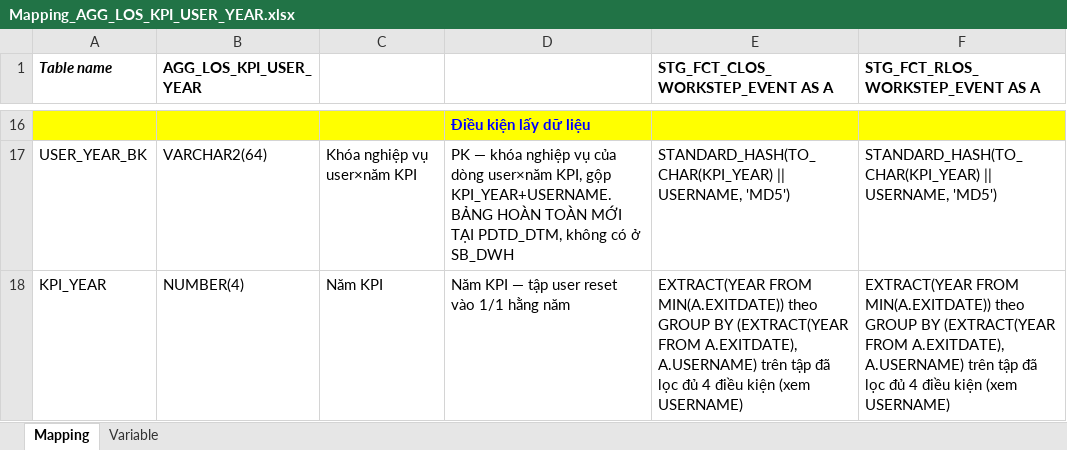
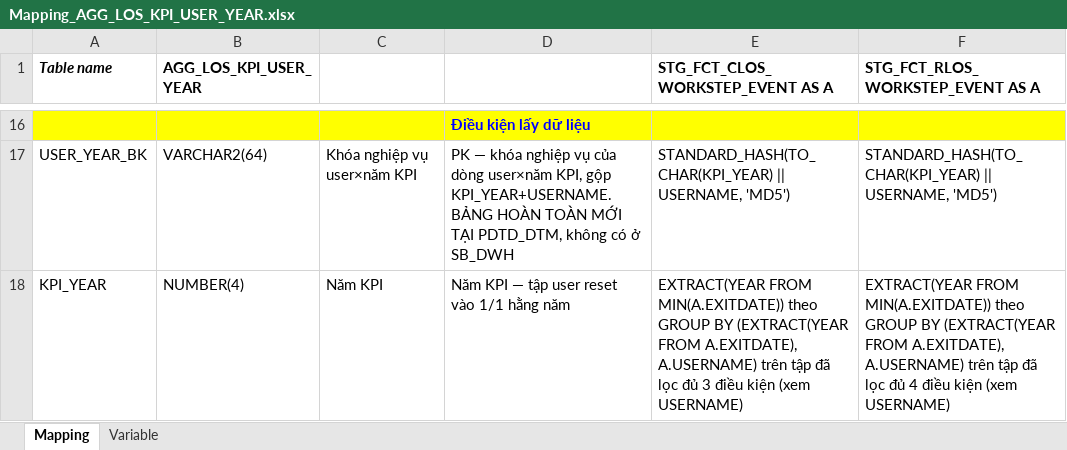
Before and after one commit to chien1198/sb-mapping-gen, an Excel workbook: mapping/PDTD_DTM/Mapping_AGG_LOS_KPI_USER_YEAR.xlsx, sheet Mapping, drawn as a sheet; only a part is shown, gaps mark what is left out; values as stored, in another font and other column widths than the file's, no borders; the diff covers the shown part only; the diff names each change by its address in the sheet, - before the commit and + after, or states it on an @@ line.

```diff
--- a/mapping/PDTD_DTM/Mapping_AGG_LOS_KPI_USER_YEAR.xlsx (sheet Mapping)
+++ b/mapping/PDTD_DTM/Mapping_AGG_LOS_KPI_USER_YEAR.xlsx (sheet Mapping)
-E18 (STG_FCT_CLOS_WORKSTEP_EVENT AS A): …lọc đủ 4 điều kiện…
+E18 (STG_FCT_CLOS_WORKSTEP_EVENT AS A): …lọc đủ 3 điều kiện…
```
Also changed, not shown: 4 edited cells elsewhere in this sheet, mapping/PDTD_DTM/Mapping_AGG_LOS_KPI_APPLICATION.xlsx, 2 other files.
